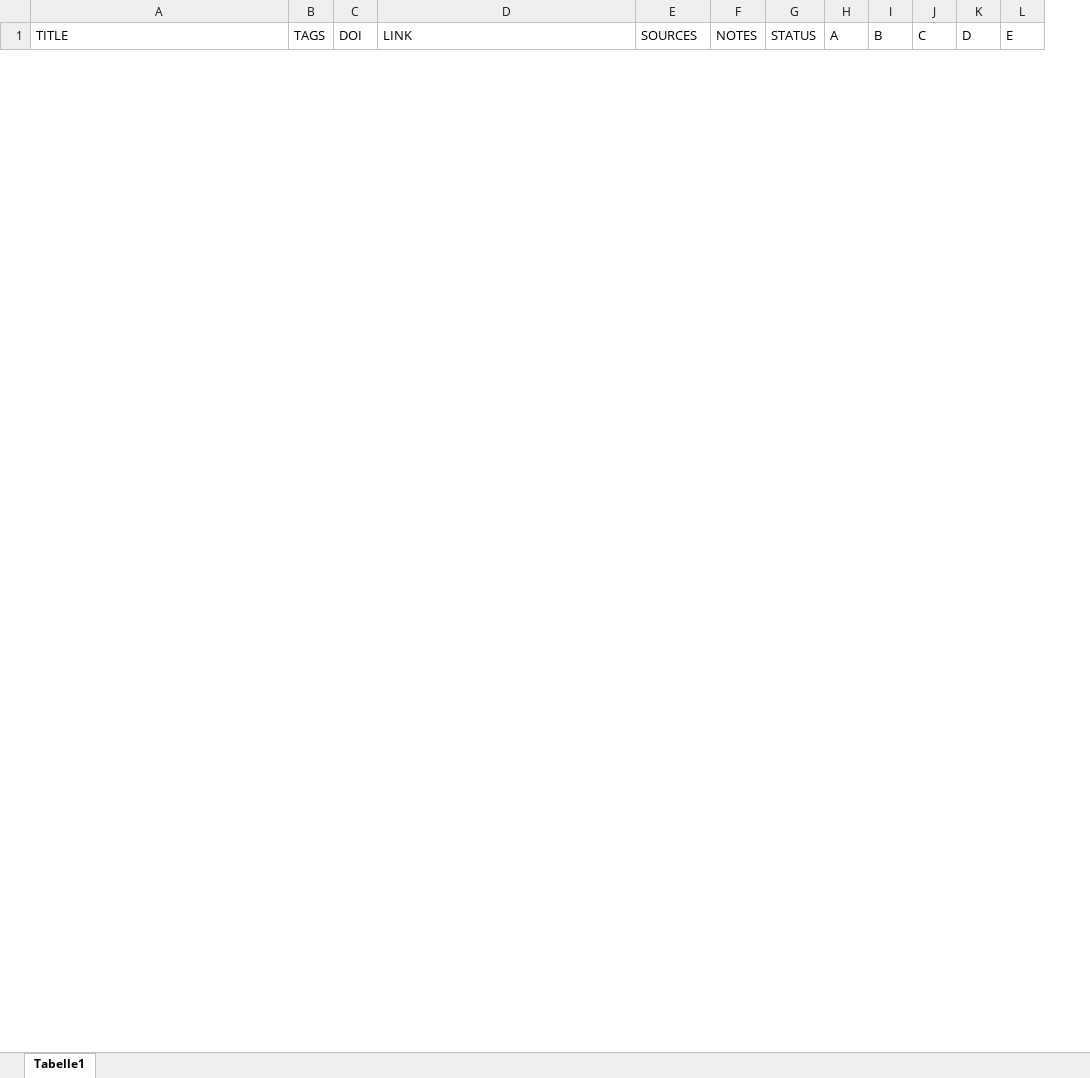
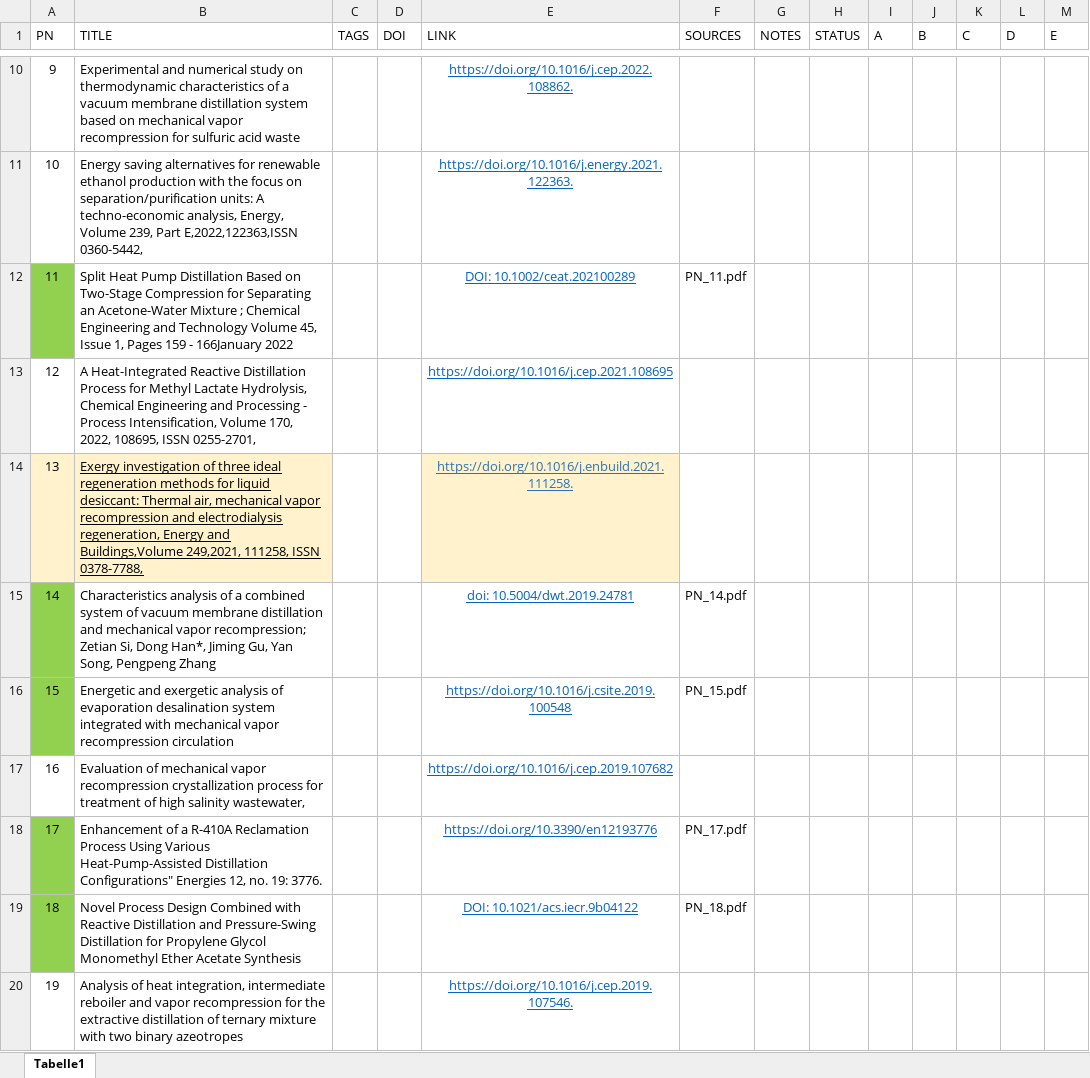
Before and after one commit to Filippo-Tamagnini/electrification, an Excel workbook: master.xlsx, sheet Tabelle1, drawn as a sheet; only a part is shown, gaps mark what is left out; values as stored, in another font and other column widths than the file's, no borders; table styles not drawn; the diff covers the shown part only; the diff names each change by its address in the sheet, - before the commit and + after, or states it on an @@ line.

```diff
--- a/master.xlsx (sheet Tabelle1)
+++ b/master.xlsx (sheet Tabelle1)
+column A (PN), empty
+row 10: 9 | Experimental and numerical study on thermodynamic characteristics of a vacuum membrane distillation system based on mechanical vapor recompression for sulfuric acid waste |  |  | https://doi.org/10.1016/j.cep.2022.108862.
+row 11: 10 | Energy saving alternatives for renewable ethanol production with the focus on separation/purification units: A techno-economic analysis, Energy, Volume 239, Part E,2022,122363,ISSN 0360-5442, |  |  | https://doi.org/10.1016/j.energy.2021.122363.
+row 12: 11 | Split Heat Pump Distillation Based on Two-Stage Compression for Separating an Acetone-Water Mixture ; Chemical Engineering and Technology Volume 45, Issue 1, Pages 159 - 166January 2022 |  |  | DOI: 10.1002/ceat.202100289 | PN_11.pdf
+row 13: 12 | A Heat-Integrated Reactive Distillation Process for Methyl Lactate Hydrolysis, Chemical Engineering and Processing - Process Intensification, Volume 170, 2022, 108695, ISSN 0255-2701, |  |  | https://doi.org/10.1016/j.cep.2021.108695
+row 14: 13 | Exergy investigation of three ideal regeneration methods for liquid desiccant: Thermal air, mechanical vapor recompression and electrodialysis regeneration, Energy and Buildings,Volume 249,2021, 111258, ISSN 0378-7788, |  |  | https://doi.org/10.1016/j.enbuild.2021.111258.
+row 15: 14 | Characteristics analysis of a combined system of vacuum membrane distillation and mechanical vapor recompression; Zetian Si, Dong Han*, Jiming Gu, Yan Song, Pengpeng Zhang |  |  | doi: 10.5004/dwt.2019.24781 | PN_14.pdf
+row 16: 15 | Energetic and exergetic analysis of evaporation desalination system integrated with mechanical vapor recompression circulation |  |  | https://doi.org/10.1016/j.csite.2019.100548 | PN_15.pdf
+row 17: 16 | Evaluation of mechanical vapor recompression crystallization process for treatment of high salinity wastewater, |  |  | https://doi.org/10.1016/j.cep.2019.107682
+row 18: 17 | Enhancement of a R-410A Reclamation Process Using Various Heat-Pump-Assisted Distillation Configurations" Energies 12, no. 19: 3776. |  |  | https://doi.org/10.3390/en12193776 | PN_17.pdf
+row 19: 18 | Novel Process Design Combined with Reactive Distillation and Pressure-Swing Distillation for Propylene Glycol Monomethyl Ether Acetate Synthesis |  |  | DOI: 10.1021/acs.iecr.9b04122 | PN_18.pdf
+row 20: 19 | Analysis of heat integration, intermediate reboiler and vapor recompression for the extractive distillation of ternary mixture with two binary azeotropes |  |  | https://doi.org/10.1016/j.cep.2019.107546.
```
Also changed, not shown: 28 added rows and 2 removed rows elsewhere in this sheet.
